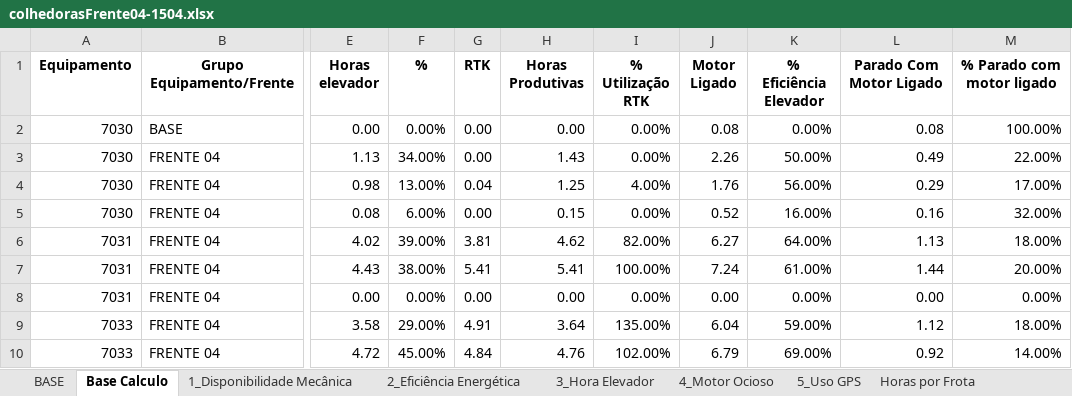
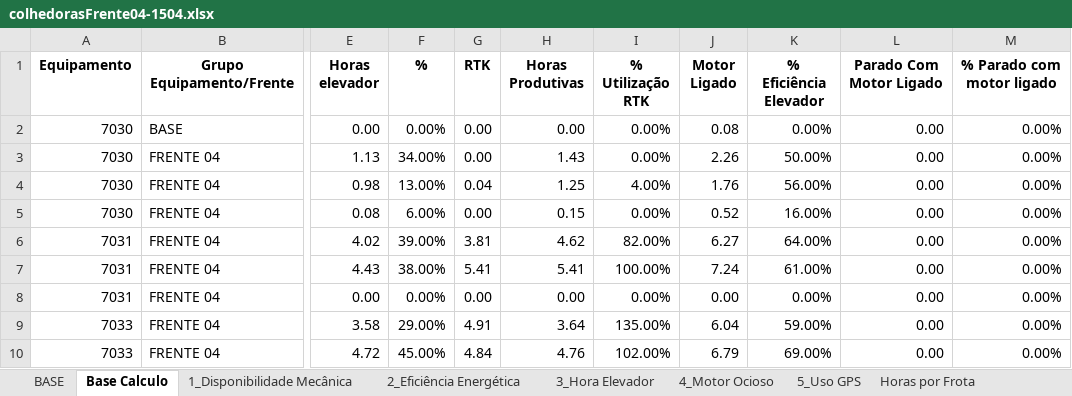
Before and after one commit to pro-gilliardaraujo/processamentoexcel, an Excel workbook: output/colhedorasFrente04-1504.xlsx, sheet Base Calculo, drawn as a sheet; only a part is shown, gaps mark what is left out; values as stored, in another font and other column widths than the file's, no borders; the diff names each change by its address in the sheet, - before the commit and + after, or states it on an @@ line.

Commit message:
fix: corrigido cálculo de motor ocioso mantendo precisão completa dos números e removendo arredondamentos

```diff
--- a/output/colhedorasFrente04-1504.xlsx (sheet Base Calculo)
+++ b/output/colhedorasFrente04-1504.xlsx (sheet Base Calculo)
-L2 (Parado Com Motor Ligado): 0.08
+L2 (Parado Com Motor Ligado): 0.00
-M2 (% Parado com motor ligado): 100.00%
+M2 (% Parado com motor ligado): 0.00%
-L3 (Parado Com Motor Ligado): 0.49
+L3 (Parado Com Motor Ligado): 0.00
-M3 (% Parado com motor ligado): 22.00%
+M3 (% Parado com motor ligado): 0.00%
-L4 (Parado Com Motor Ligado): 0.29
+L4 (Parado Com Motor Ligado): 0.00
-M4 (% Parado com motor ligado): 17.00%
+M4 (% Parado com motor ligado): 0.00%
-L5 (Parado Com Motor Ligado): 0.16
+L5 (Parado Com Motor Ligado): 0.00
-M5 (% Parado com motor ligado): 32.00%
+M5 (% Parado com motor ligado): 0.00%
-L6 (Parado Com Motor Ligado): 1.13
+L6 (Parado Com Motor Ligado): 0.00
-M6 (% Parado com motor ligado): 18.00%
+M6 (% Parado com motor ligado): 0.00%
-L7 (Parado Com Motor Ligado): 1.44
+L7 (Parado Com Motor Ligado): 0.00
-M7 (% Parado com motor ligado): 20.00%
+M7 (% Parado com motor ligado): 0.00%
-L9 (Parado Com Motor Ligado): 1.12
+L9 (Parado Com Motor Ligado): 0.00
-M9 (% Parado com motor ligado): 18.00%
+M9 (% Parado com motor ligado): 0.00%
-L10 (Parado Com Motor Ligado): 0.92
+L10 (Parado Com Motor Ligado): 0.00
-M10 (% Parado com motor ligado): 14.00%
+M10 (% Parado com motor ligado): 0.00%
```
Also changed, not shown: sheet BASE, sheet 4_Motor Ocioso, output/colhedorasFrente01-1504.xlsx, output/colhedorasFrente03-1504.xlsx, 4 other files.
